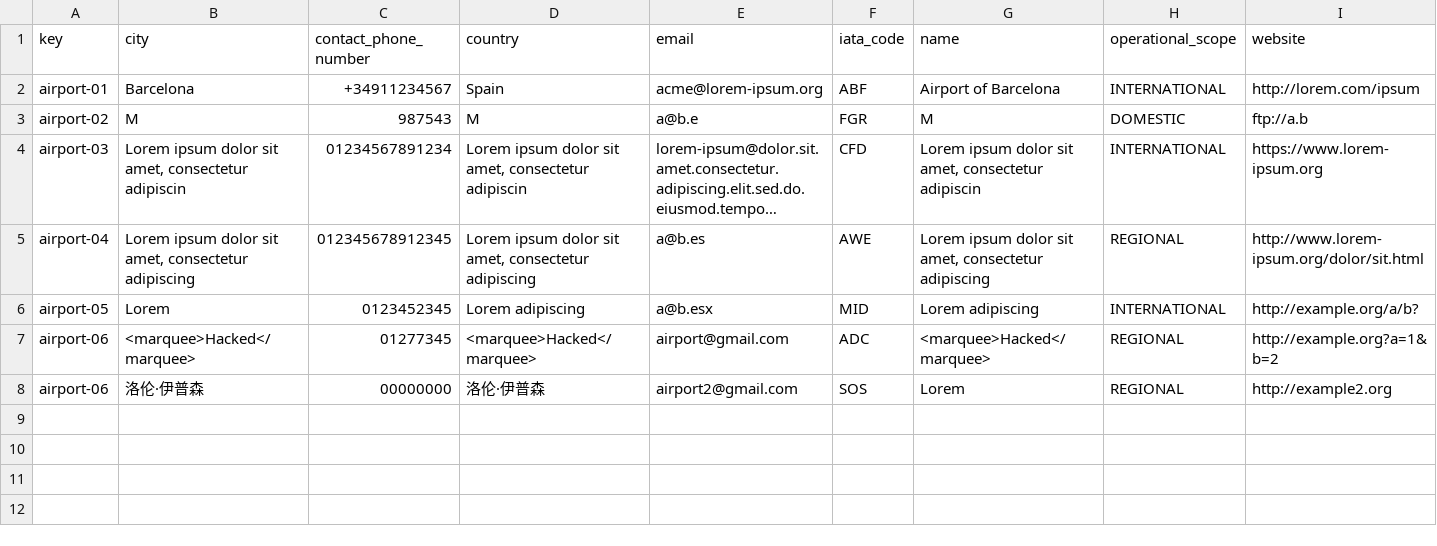
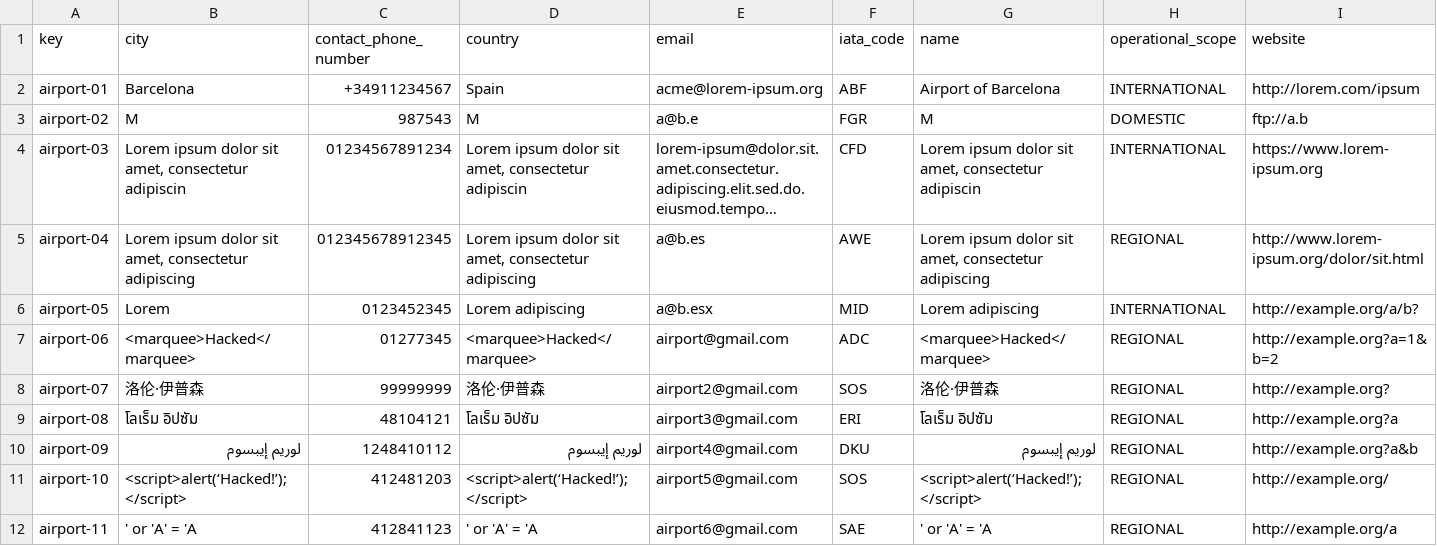
Before and after one commit to Emilio-115/DP2-Acme-ANS, a CSV file: src/main/resources/WEB-INF/data/sample/airport.csv, drawn as a sheet; long unchanged cells end in ….

Commit message:
feat: :zap: todas las posibles convinaciones script y no latino

```diff
--- a/src/main/resources/WEB-INF/data/sample/airport.csv
+++ b/src/main/resources/WEB-INF/data/sample/airport.csv
@@ -7,2 +7,6 @@ airport-05, "Lorem ","0123452345", "Lorem adipiscing","a@b.esx","MID", "Lorem ad
 airport-06, "<marquee>Hacked</marquee>","01277345", "<marquee>Hacked</marquee>","airport@gmail.com","ADC", "<marquee>Hacked</marquee>", "REGIONAL","http://example.org?a=1&b=2"
-airport-06, "洛伦·伊普森","00000000", "洛伦·伊普森","airport2@gmail.com","SOS", "Lorem", "REGIONAL","http://example2.org"
+airport-07, "洛伦·伊普森","99999999", "洛伦·伊普森","airport2@gmail.com","SOS", "洛伦·伊普森", "REGIONAL","http://example.org?"
+airport-08, "โลเร็ม อิปซัม","48104121", "โลเร็ม อิปซัม","airport3@gmail.com","ERI", "โลเร็ม อิปซัม", "REGIONAL","http://example.org?a"
+airport-09, "لوريم إيبسوم","1248410112", "لوريم إيبسوم","airport4@gmail.com","DKU", "لوريم إيبسوم", "REGIONAL","http://example.org?a&b"
+airport-10, "<script>alert(‘Hacked!’);</script>","412481203", "<script>alert(‘Hacked!’);</script>","airport5@gmail.com","SOS", "<script>alert(‘Hacked!’);</script>", "REGIONAL","http://example.org/"
+airport-11, "' or 'A' = 'A","412841123", "' or 'A' = 'A","airport6@gmail.com","SAE", "' or 'A' = 'A", "REGIONAL","http://example.org/a"
```
Also changed, not shown: src/main/resources/WEB-INF/data/sample/aircraft.csv, src/main/resources/WEB-INF/data/sample/airline.csv, 2 other files.
